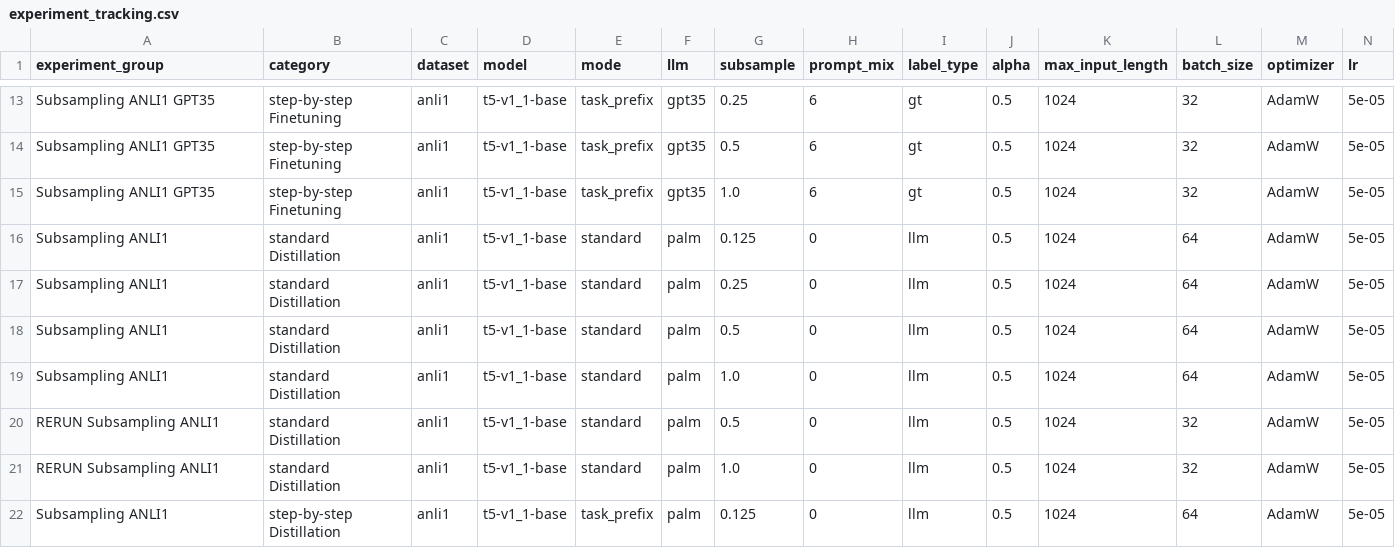
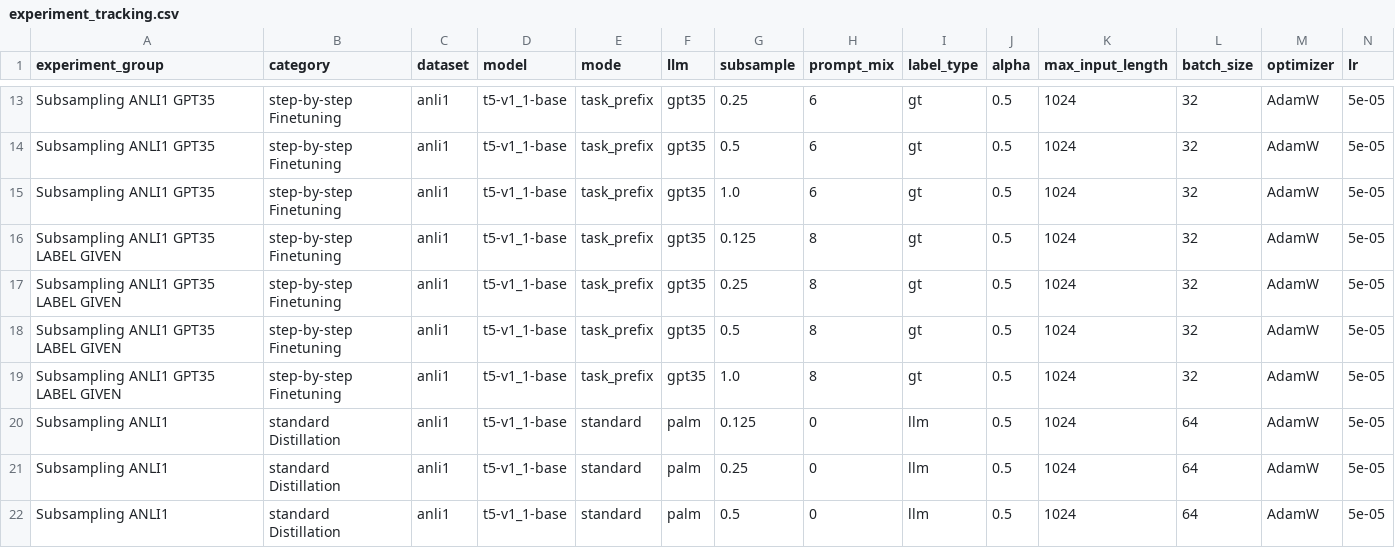
Before and after one commit to lukasvoege/ZeroShot-step-by-step-distillation, a CSV file: experiment-tracking/experiment_tracking.csv, drawn as a sheet; only a part is shown, gaps mark what is left out; the shorter side is filled out with more unchanged rows; rows hold the shown columns only; the diff names each change by its address in the sheet, - before the commit and + after, or states it on an @@ line.

Commit message:
new experiments

```diff
--- a/experiment-tracking/experiment_tracking.csv
+++ b/experiment-tracking/experiment_tracking.csv
+row 16: Subsampling ANLI1 GPT35 LABEL GIVEN | step-by-step Finetuning | anli1 | t5-v1_1-base | task_prefix | gpt35 | 0.125 | 8 | gt | 0.5 | 1024 | 32 | AdamW | 5e-05
+row 17: Subsampling ANLI1 GPT35 LABEL GIVEN | step-by-step Finetuning | anli1 | t5-v1_1-base | task_prefix | gpt35 | 0.25 | 8 | gt | 0.5 | 1024 | 32 | AdamW | 5e-05
+row 18: Subsampling ANLI1 GPT35 LABEL GIVEN | step-by-step Finetuning | anli1 | t5-v1_1-base | task_prefix | gpt35 | 0.5 | 8 | gt | 0.5 | 1024 | 32 | AdamW | 5e-05
+row 19: Subsampling ANLI1 GPT35 LABEL GIVEN | step-by-step Finetuning | anli1 | t5-v1_1-base | task_prefix | gpt35 | 1.0 | 8 | gt | 0.5 | 1024 | 32 | AdamW | 5e-05
```
Also changed, not shown: 1 other file.
